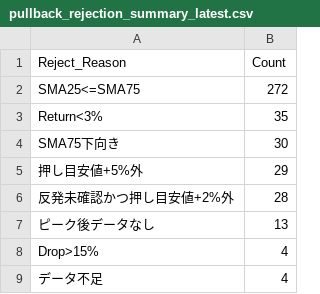
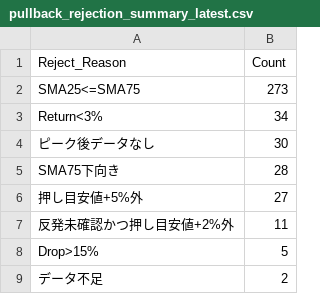
Before and after one commit to tomiya713-lab/oshime-bot, a CSV file: reports/pullback_rejection_summary_latest.csv, drawn as a sheet.

```diff
--- a/reports/pullback_rejection_summary_latest.csv
+++ b/reports/pullback_rejection_summary_latest.csv
@@ -1,9 +1,9 @@
 Reject_Reason,Count
-SMA25<=SMA75,272
-Return<3%,35
-SMA75下向き,30
-押し目安値+5%外,29
-反発未確認かつ押し目安値+2%外,28
-ピーク後データなし,13
-Drop>15%,4
-データ不足,4
+SMA25<=SMA75,273
+Return<3%,34
+ピーク後データなし,30
+SMA75下向き,28
+押し目安値+5%外,27
+反発未確認かつ押し目安値+2%外,11
+Drop>15%,5
+データ不足,2
```
Also changed, not shown: reports/pullback_candidates_latest.csv, reports/pullback_diagnostics_latest.csv, 2 other files.
